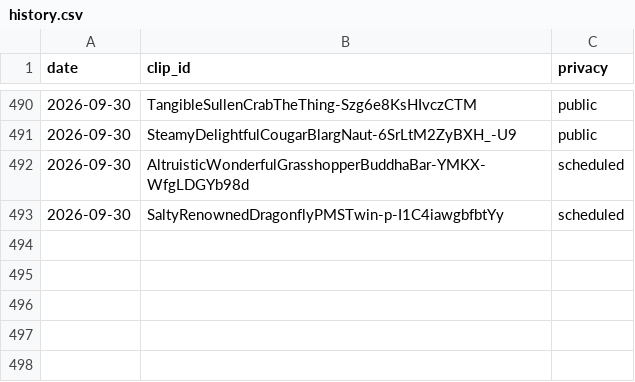
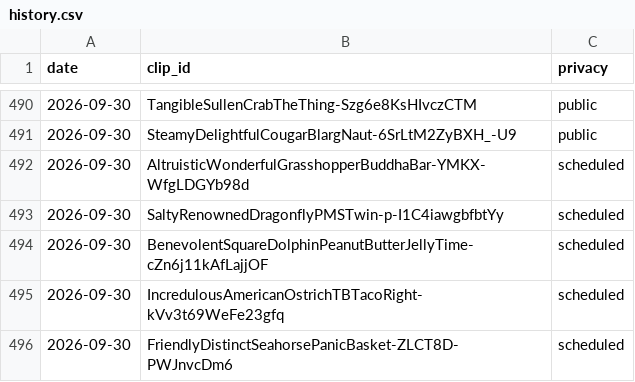
Before and after one commit to chat94534-oss/clip-autoposter, a CSV file: logs/history.csv, drawn as a sheet; only a part is shown, gaps mark what is left out; the diff names each change by its address in the sheet, - before the commit and + after, or states it on an @@ line.

```diff
--- a/logs/history.csv
+++ b/logs/history.csv
+row 494: 2026-09-30 | BenevolentSquareDolphinPeanutButterJellyTime-cZn6j11kAfLajjOF | scheduled
+row 495: 2026-09-30 | IncredulousAmericanOstrichTBTacoRight-kVv3t69WeFe23gfq | scheduled
+row 496: 2026-09-30 | FriendlyDistinctSeahorsePanicBasket-ZLCT8D-PWJnvcDm6 | scheduled
```
Also changed, not shown: 1 other file.
